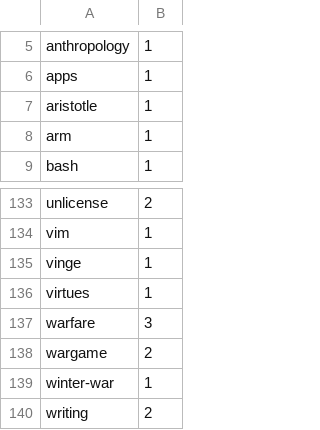
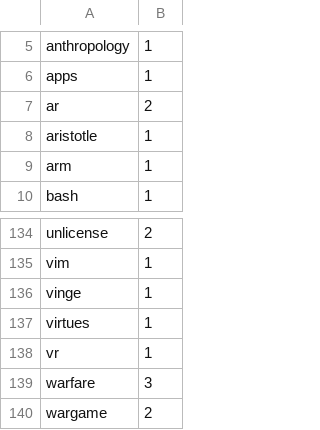
Before and after one commit to artob/ar.to, a TSV file: notes/.weights.tsv, drawn as a sheet; only a part is shown, gaps mark what is left out; the shorter side is filled out with more unchanged rows.

Commit message:
Added notes re: VR/AR.

```diff
--- a/notes/.weights.tsv
+++ b/notes/.weights.tsv
@@ -6,2 +6,3 @@ anthropology	1
 apps	1
+ar	2
 aristotle	1
@@ -136,2 +137,3 @@ vinge	1
 virtues	1
+vr	1
 warfare	3
```
Also changed, not shown: 3 other files.
